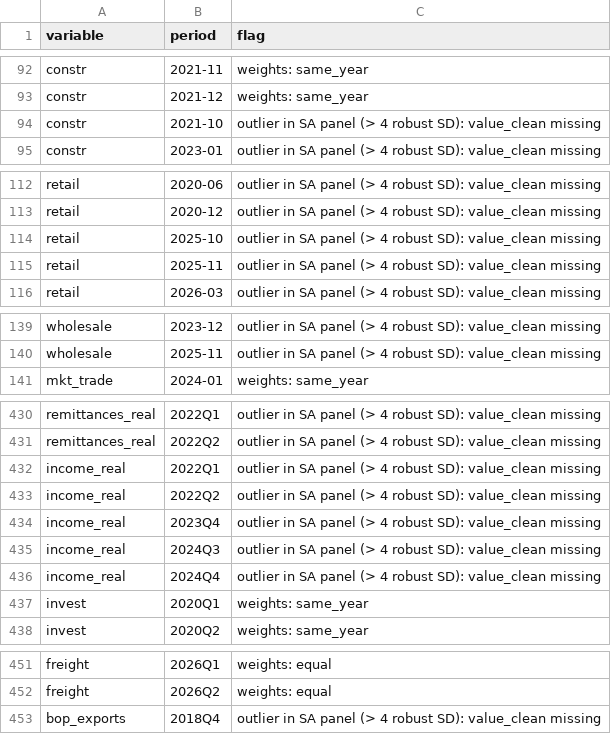
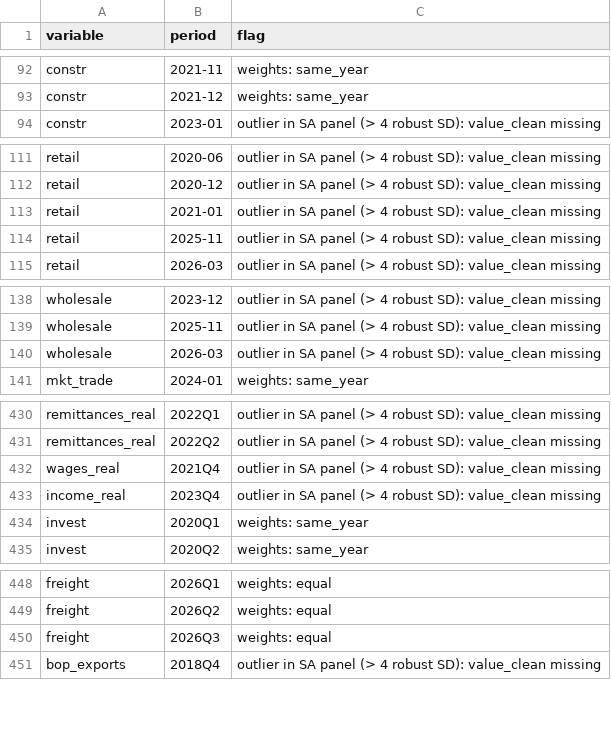
Before and after one commit to mrshohruh/nowcasting, a CSV file: panels/panel_flags.csv, drawn as a sheet; only a part is shown, gaps mark what is left out.

```diff
--- a/panels/panel_flags.csv
+++ b/panels/panel_flags.csv
@@ -93,3 +93,2 @@ constr,2021-11,weights: same_year
 constr,2021-12,weights: same_year
-constr,2021-10,outlier in SA panel (> 4 robust SD): value_clean missing
 constr,2023-01,outlier in SA panel (> 4 robust SD): value_clean missing
@@ -113,3 +112,3 @@ retail,2020-06,outlier in SA panel (> 4 robust SD): value_clean missing
 retail,2020-12,outlier in SA panel (> 4 robust SD): value_clean missing
-retail,2025-10,outlier in SA panel (> 4 robust SD): value_clean missing
+retail,2021-01,outlier in SA panel (> 4 robust SD): value_clean missing
 retail,2025-11,outlier in SA panel (> 4 robust SD): value_clean missing
@@ -140,2 +139,3 @@ wholesale,2023-12,outlier in SA panel (> 4 robust SD): value_clean missing
 wholesale,2025-11,outlier in SA panel (> 4 robust SD): value_clean missing
+wholesale,2026-03,outlier in SA panel (> 4 robust SD): value_clean missing
 mkt_trade,2024-01,weights: same_year
@@ -431,7 +431,4 @@ remittances_real,2022Q1,outlier in SA panel (> 4 robust SD): value_clean missing
 remittances_real,2022Q2,outlier in SA panel (> 4 robust SD): value_clean missing
-income_real,2022Q1,outlier in SA panel (> 4 robust SD): value_clean missing
-income_real,2022Q2,outlier in SA panel (> 4 robust SD): value_clean missing
+wages_real,2021Q4,outlier in SA panel (> 4 robust SD): value_clean missing
 income_real,2023Q4,outlier in SA panel (> 4 robust SD): value_clean missing
-income_real,2024Q3,outlier in SA panel (> 4 robust SD): value_clean missing
-income_real,2024Q4,outlier in SA panel (> 4 robust SD): value_clean missing
 invest,2020Q1,weights: same_year
@@ -452,2 +449,3 @@ freight,2026Q1,weights: equal
 freight,2026Q2,weights: equal
+freight,2026Q3,weights: equal
 bop_exports,2018Q4,outlier in SA panel (> 4 robust SD): value_clean missing
```
Also changed, not shown: latest.csv, panels/panel_meta.csv, 47 other files.
